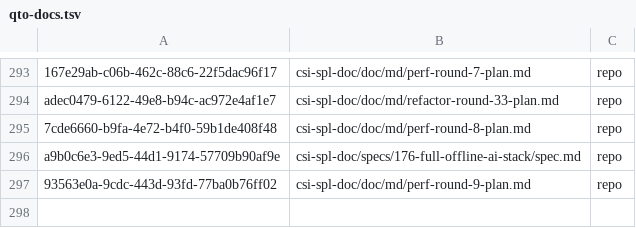
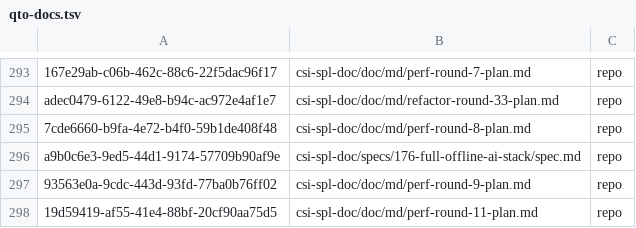
Before and after one commit to csitea/csi-spl, a TSV file: csi-spl-doc/doc/md/qto-docs.tsv, drawn as a sheet; only a part is shown, gaps mark what is left out; the diff names each change by its address in the sheet, - before the commit and + after, or states it on an @@ line.

Commit message:
docs(p11-plan, SPL-5672): perf round 11 plan imported as qto doc 19d59419, the md is its export
do_spl_doctree_import_md (ENV=prd TENANT_ID=t1 QTO_FS=repo) created qto
doc 19d59419-af55-41e4-88bf-20cf90aa75d5 (11 sections) in the system
workspace and added its qto-docs.tsv row; the md now carries the
generated-from line and the section anchors of the export.

Docs: this commit is the doc; no code changes.

```diff
--- a/csi-spl-doc/doc/md/qto-docs.tsv
+++ b/csi-spl-doc/doc/md/qto-docs.tsv
+row 298: 19d59419-af55-41e4-88bf-20cf90aa75d5 | csi-spl-doc/doc/md/perf-round-11-plan.md | repo
```
Also changed, not shown: 1 other file.
